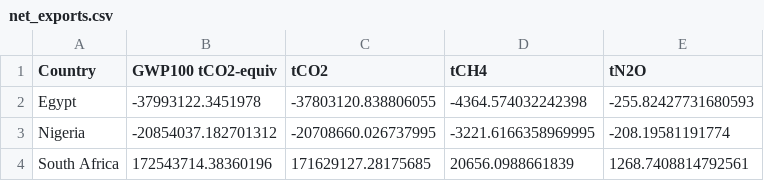
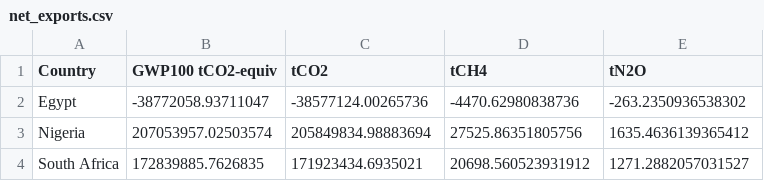
Before and after one commit to Rlamboll/EmissionsTradeAnalysis, a CSV file: output/net_exports.csv, drawn as a sheet.

```diff
--- a/output/net_exports.csv
+++ b/output/net_exports.csv
@@ -1,4 +1,4 @@
 Country,GWP100 tCO2-equiv,tCO2,tCH4,tN2O
-Egypt,-37993122.3451978,-37803120.838806055,-4364.574032242398,-255.82427731680593
-Nigeria,-20854037.182701312,-20708660.026737995,-3221.6166358969995,-208.19581191774
-South Africa,172543714.38360196,171629127.28175685,20656.0988661839,1268.7408814792561
+Egypt,-38772058.93711047,-38577124.00265736,-4470.62980838736,-263.2350936538302
+Nigeria,207053957.02503574,205849834.98883694,27525.86351805756,1635.4636139365412
+South Africa,172839885.7626835,171923434.6935021,20698.560523931912,1271.2882057031527
```
Also changed, not shown: input_data/world_plastic_trade.csv, output/detailed_exports.csv, 4 other files.
